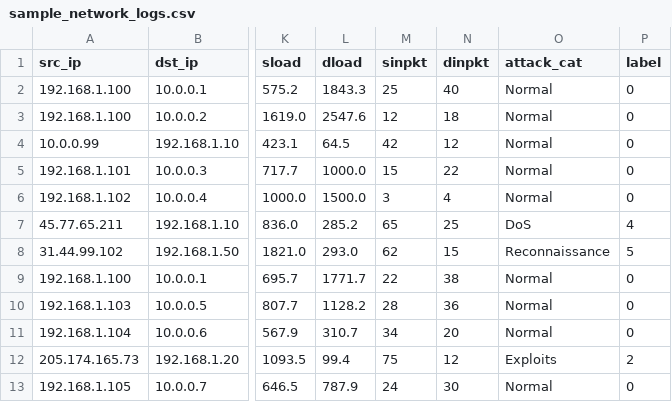
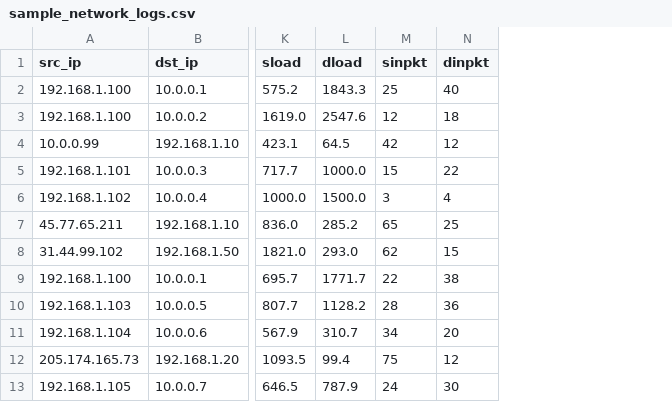
Before and after one commit to sanjanaa1009/Intrusion-detection, a CSV file: data/sample_network_logs.csv, drawn as a sheet; only a part is shown, gaps mark what is left out; the diff names each change by its address in the sheet, - before the commit and + after, or states it on an @@ line.

```diff
--- a/data/sample_network_logs.csv
+++ b/data/sample_network_logs.csv
-column O (attack_cat), rows 2-13: Normal | Normal | Normal | Normal | Normal | DoS | Reconnaissance | Normal | Normal | Normal | Exploits | Normal
-column P (label), rows 2-13: 0 | 0 | 0 | 0 | 0 | 4 | 5 | 0 | 0 | 0 | 2 | 0
```
Also changed, not shown: 1 other file.
